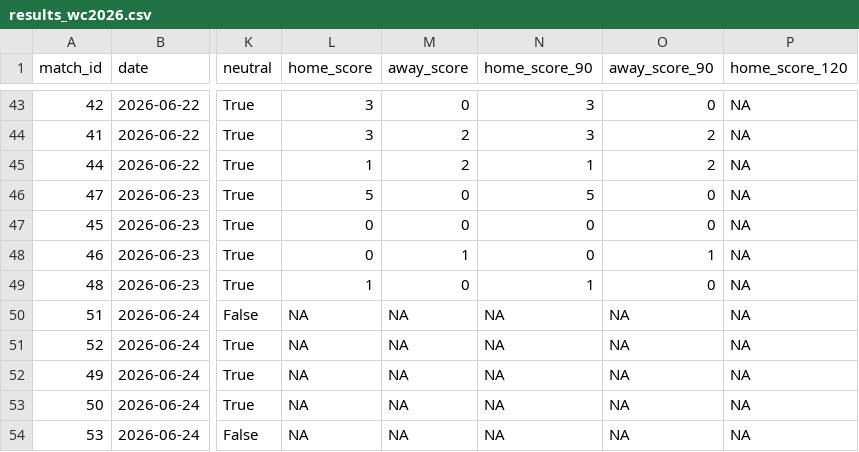
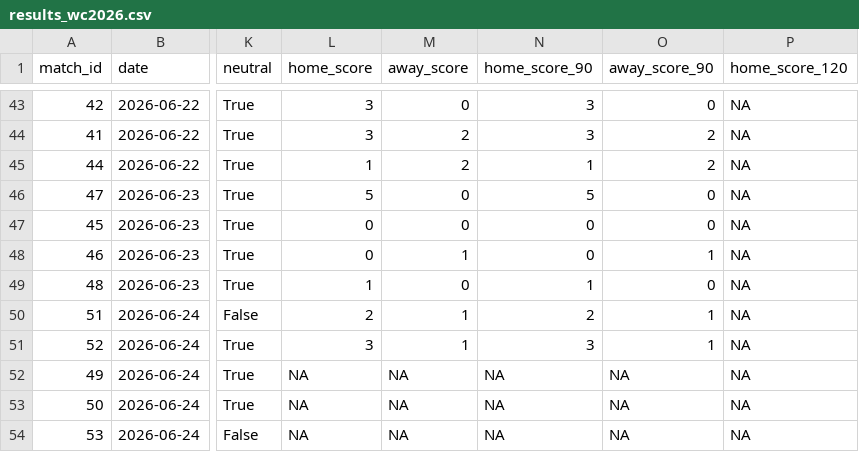
Before and after one commit to rwarneke/football_model, a CSV file: match_results/results_wc2026.csv, drawn as a sheet; only a part is shown, gaps mark what is left out; the diff names each change by its address in the sheet, - before the commit and + after, or states it on an @@ line.

```diff
--- a/match_results/results_wc2026.csv
+++ b/match_results/results_wc2026.csv
-L50 (home_score): NA
+L50 (home_score): 2
-M50:M51 (away_score): NA
+M50:M51 (away_score): 1
-N50 (home_score_90): NA
+N50 (home_score_90): 2
-O50:O51 (away_score_90): NA
+O50:O51 (away_score_90): 1
-L51 (home_score): NA
+L51 (home_score): 3
-N51 (home_score_90): NA
+N51 (home_score_90): 3
```
Also changed, not shown: model_output/simulation_results.csv, web/public/model_output/ratings_current.csv, 16 other files.
